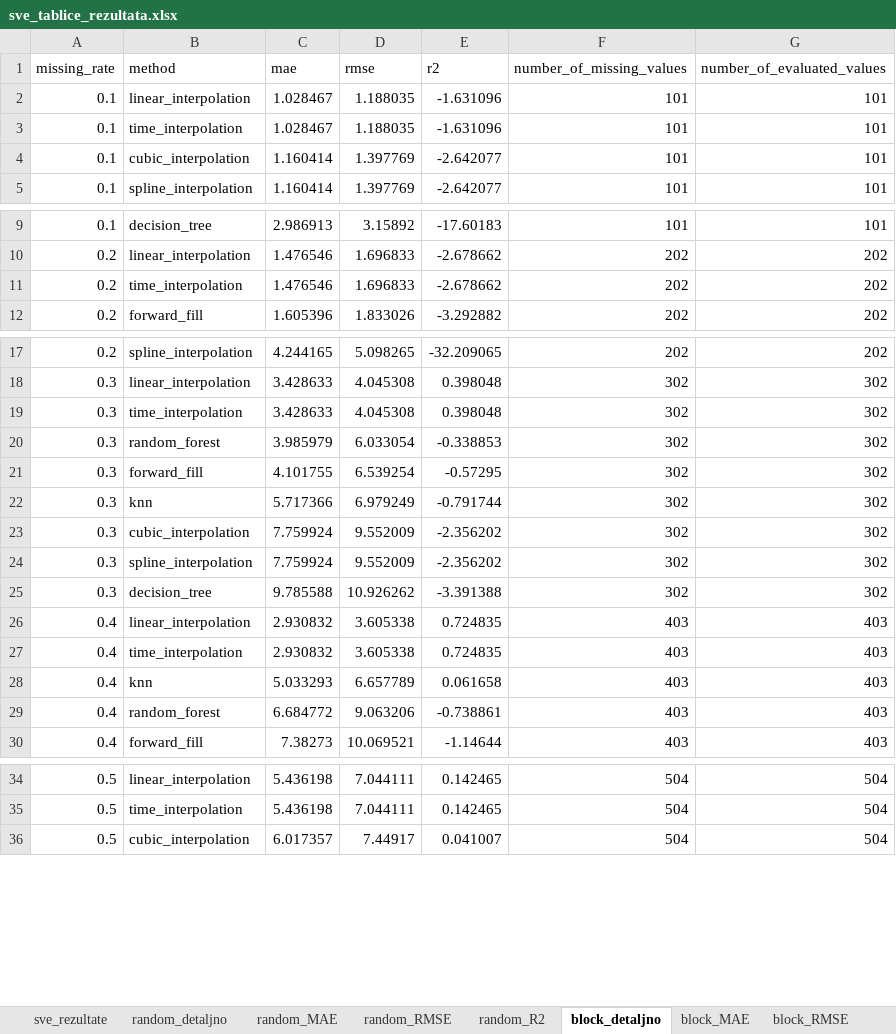
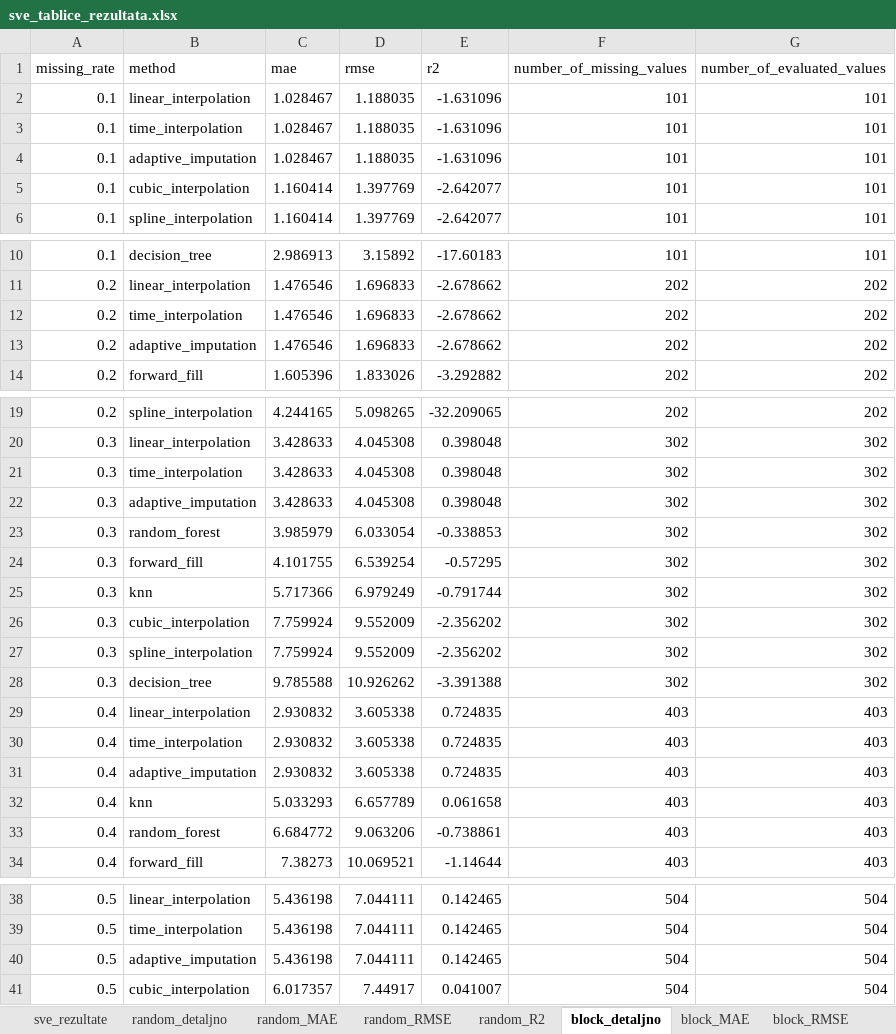
Before and after one commit to cokoman1811/diplomski-u-cu, an Excel workbook: results/tablice/sve_tablice_rezultata.xlsx, sheet block_detaljno, drawn as a sheet; only a part is shown, gaps mark what is left out; values as stored, in another font and other column widths than the file's, no borders; the diff covers the shown part only; the diff names each change by its address in the sheet, - before the commit and + after, or states it on an @@ line.

```diff
--- a/results/tablice/sve_tablice_rezultata.xlsx (sheet block_detaljno)
+++ b/results/tablice/sve_tablice_rezultata.xlsx (sheet block_detaljno)
+row 4: 0.1 | adaptive_imputation | 1.028467 | 1.188035 | -1.631096 | 101 | 101
+row 13: 0.2 | adaptive_imputation | 1.476546 | 1.696833 | -2.678662 | 202 | 202
+row 22: 0.3 | adaptive_imputation | 3.428633 | 4.045308 | 0.398048 | 302 | 302
+row 31: 0.4 | adaptive_imputation | 2.930832 | 3.605338 | 0.724835 | 403 | 403
+row 40: 0.5 | adaptive_imputation | 5.436198 | 7.044111 | 0.142465 | 504 | 504
```
Also changed, not shown: 3 added rows elsewhere in this sheet, sheet sve_rezultate, sheet block_start_detaljno, sheet block_end_detaljno, sheet random_detaljno, sheet block_middle_detaljno, 45 other files.
